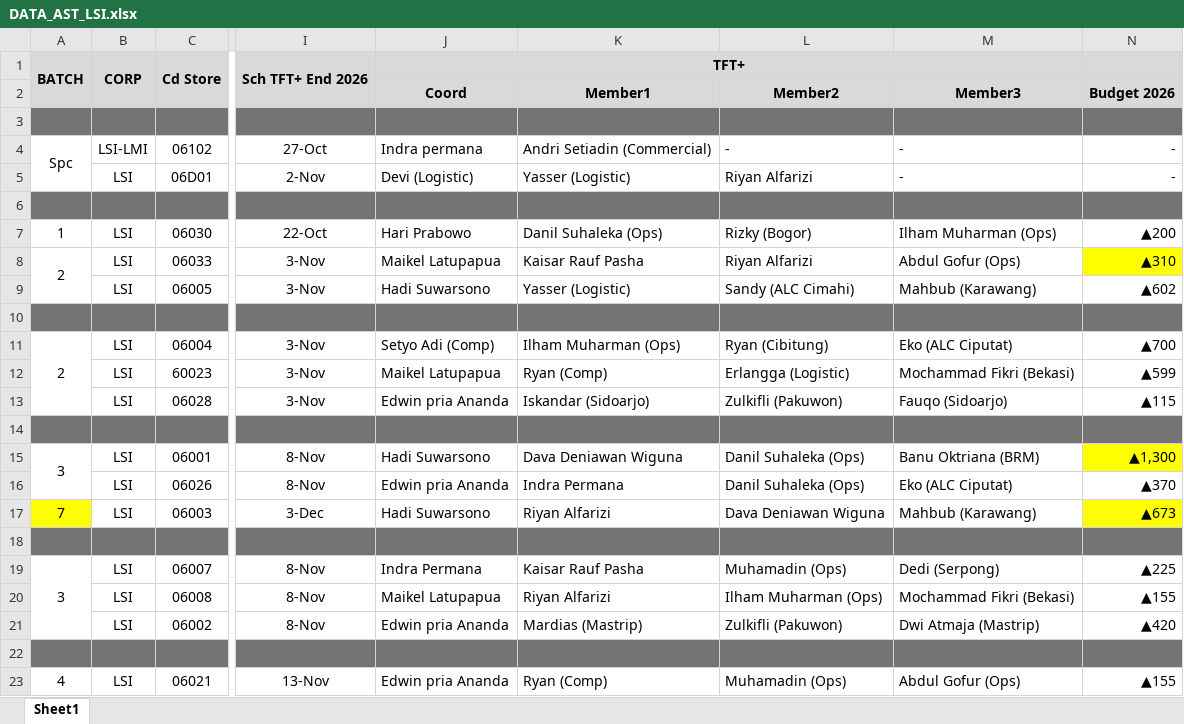
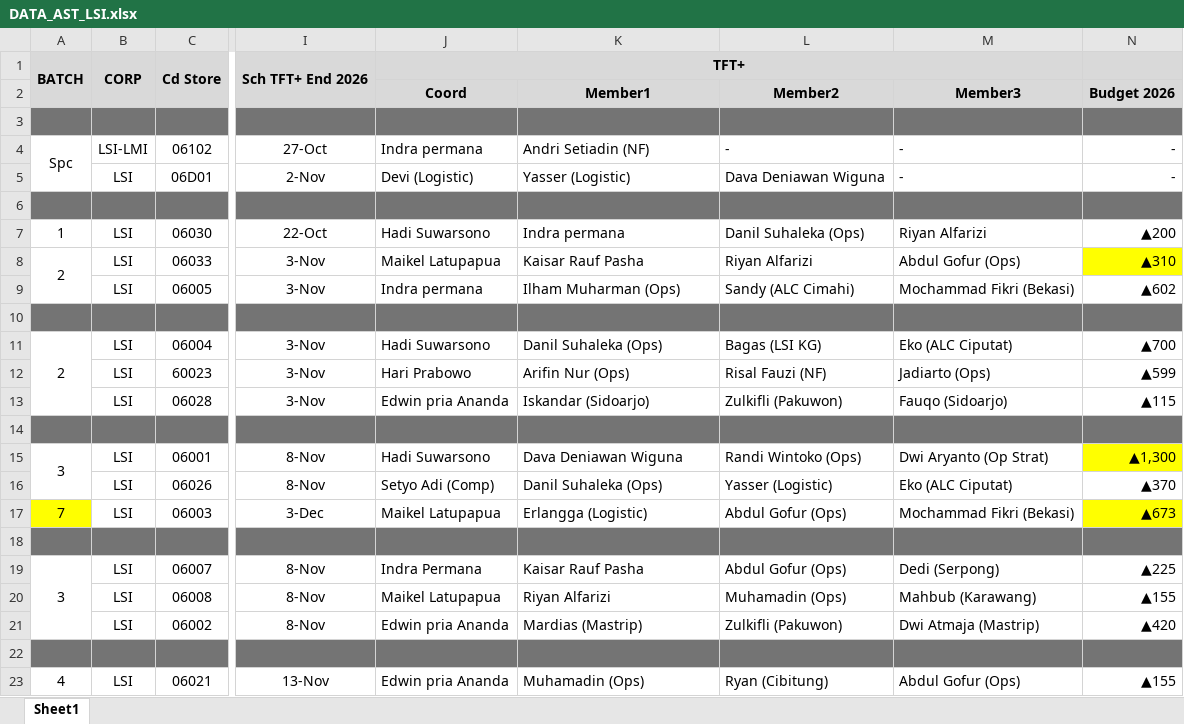
Before and after one commit to iftarrhendry/annual_stock_take, an Excel workbook: data/DATA_AST_LSI.xlsx, sheet Sheet1, drawn as a sheet; only a part is shown, gaps mark what is left out; values as stored, in another font and other column widths than the file's, no borders; conditional formats not drawn; the diff covers the shown part only; the diff names each change by its address in the sheet, - before the commit and + after, or states it on an @@ line.

Commit message:
Update AST schedule data

```diff
--- a/data/DATA_AST_LSI.xlsx (sheet Sheet1)
+++ b/data/DATA_AST_LSI.xlsx (sheet Sheet1)
-K4 (Member1): Andri Setiadin (Commercial)
+K4 (Member1): Andri Setiadin (NF)
-L5 (Member2): Riyan Alfarizi
+L5 (Member2): Dava Deniawan Wiguna
-J7 (Coord): Hari Prabowo
+J7 (Coord): Hadi Suwarsono
-K7 (Member1): Danil Suhaleka (Ops)
+K7 (Member1): Indra permana
-L7 (Member2): Rizky (Bogor)
+L7 (Member2): Danil Suhaleka (Ops)
-M7 (Member3): Ilham Muharman (Ops)
+M7 (Member3): Riyan Alfarizi
-J9 (Coord): Hadi Suwarsono
+J9 (Coord): Indra permana
-K9 (Member1): Yasser (Logistic)
+K9 (Member1): Ilham Muharman (Ops)
-M9 (Member3): Mahbub (Karawang)
+M9 (Member3): Mochammad Fikri (Bekasi)
-J11 (Coord): Setyo Adi (Comp)
+J11 (Coord): Hadi Suwarsono
-K11 (Member1): Ilham Muharman (Ops)
+K11 (Member1): Danil Suhaleka (Ops)
-L11 (Member2): Ryan (Cibitung)
+L11 (Member2): Bagas (LSI KG)
-J12 (Coord): Maikel Latupapua
+J12 (Coord): Hari Prabowo
-K12 (Member1): Ryan (Comp)
+K12 (Member1): Arifin Nur (Ops)
-L12 (Member2): Erlangga (Logistic)
+L12 (Member2): Risal Fauzi (NF)
-M12 (Member3): Mochammad Fikri (Bekasi)
+M12 (Member3): Jadiarto (Ops)
-L15 (Member2): Danil Suhaleka (Ops)
+L15 (Member2): Randi Wintoko (Ops)
-M15 (Member3): Banu Oktriana (BRM)
+M15 (Member3): Dwi Aryanto (Op Strat)
-J16 (Coord): Edwin pria Ananda
+J16 (Coord): Setyo Adi (Comp)
-K16 (Member1): Indra Permana
+K16 (Member1): Danil Suhaleka (Ops)
-L16 (Member2): Danil Suhaleka (Ops)
+L16 (Member2): Yasser (Logistic)
-J17 (Coord): Hadi Suwarsono
+J17 (Coord): Maikel Latupapua
-K17 (Member1): Riyan Alfarizi
+K17 (Member1): Erlangga (Logistic)
-L17 (Member2): Dava Deniawan Wiguna
+L17 (Member2): Abdul Gofur (Ops)
-M17 (Member3): Mahbub (Karawang)
+M17 (Member3): Mochammad Fikri (Bekasi)
-L19 (Member2): Muhamadin (Ops)
+L19 (Member2): Abdul Gofur (Ops)
-L20 (Member2): Ilham Muharman (Ops)
+L20 (Member2): Muhamadin (Ops)
-M20 (Member3): Mochammad Fikri (Bekasi)
+M20 (Member3): Mahbub (Karawang)
-K23 (Member1): Ryan (Comp)
+K23 (Member1): Muhamadin (Ops)
-L23 (Member2): Muhamadin (Ops)
+L23 (Member2): Ryan (Cibitung)
```
Also changed, not shown: 39 edited cells elsewhere in this sheet.
